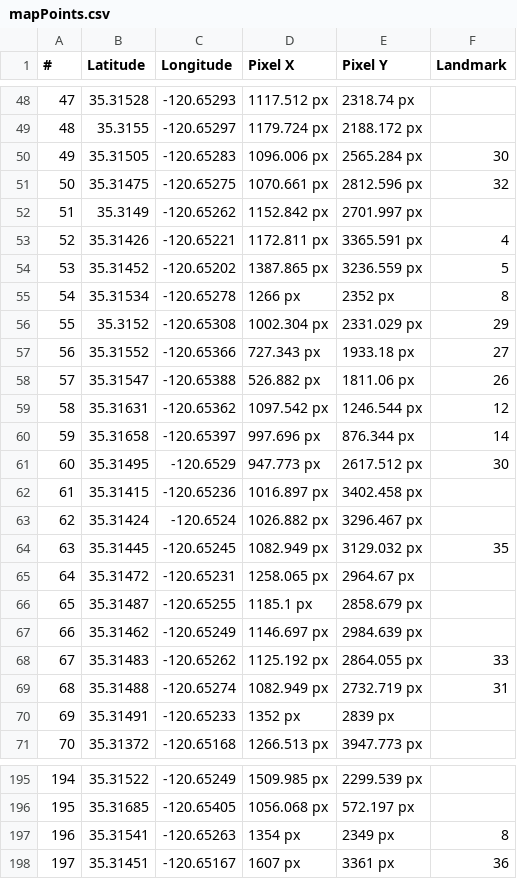
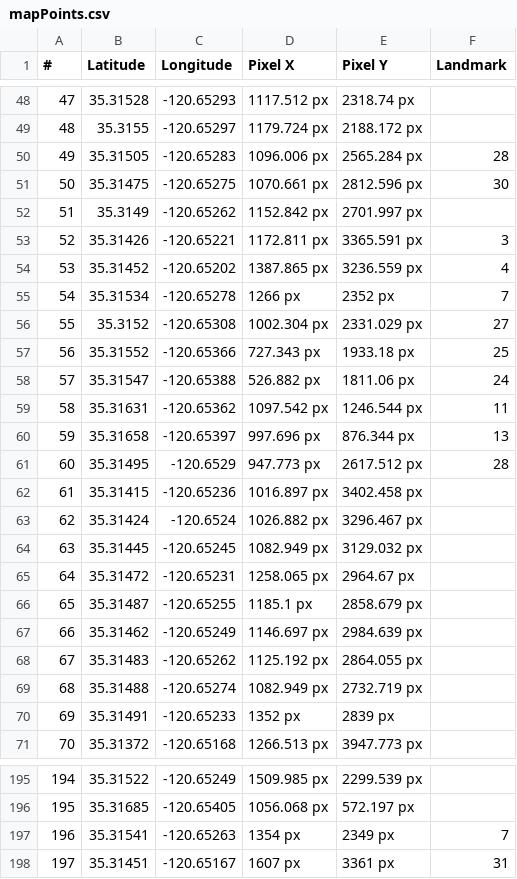
Before and after one commit to parker-boom/PolyCanyon, a CSV file: assets/data/mapPoints.csv, drawn as a sheet; only a part is shown, gaps mark what is left out; the diff covers the shown part only.

```diff
--- a/assets/data/mapPoints.csv
+++ b/assets/data/mapPoints.csv
@@ -49,17 +49,17 @@
 48,35.3155,-120.65297,1179.724 px,2188.172 px,
-49,35.31505,-120.65283,1096.006 px,2565.284 px,30
-50,35.31475,-120.65275,1070.661 px,2812.596 px,32
+49,35.31505,-120.65283,1096.006 px,2565.284 px,28
+50,35.31475,-120.65275,1070.661 px,2812.596 px,30
 51,35.3149,-120.65262,1152.842 px,2701.997 px,
-52,35.31426,-120.65221,1172.811 px,3365.591 px,4
-53,35.31452,-120.65202,1387.865 px,3236.559 px,5
-54,35.31534,-120.65278,1266 px,2352 px,8
-55,35.3152,-120.65308,1002.304 px,2331.029 px,29
-56,35.31552,-120.65366,727.343 px,1933.18 px,27
-57,35.31547,-120.65388,526.882 px,1811.06 px,26
-58,35.31631,-120.65362,1097.542 px,1246.544 px,12
-59,35.31658,-120.65397,997.696 px,876.344 px,14
-60,35.31495,-120.6529,947.773 px,2617.512 px,30
+52,35.31426,-120.65221,1172.811 px,3365.591 px,3
+53,35.31452,-120.65202,1387.865 px,3236.559 px,4
+54,35.31534,-120.65278,1266 px,2352 px,7
+55,35.3152,-120.65308,1002.304 px,2331.029 px,27
+56,35.31552,-120.65366,727.343 px,1933.18 px,25
+57,35.31547,-120.65388,526.882 px,1811.06 px,24
+58,35.31631,-120.65362,1097.542 px,1246.544 px,11
+59,35.31658,-120.65397,997.696 px,876.344 px,13
+60,35.31495,-120.6529,947.773 px,2617.512 px,28
 61,35.31415,-120.65236,1016.897 px,3402.458 px,
 62,35.31424,-120.6524,1026.882 px,3296.467 px,
-63,35.31445,-120.65245,1082.949 px,3129.032 px,35
+63,35.31445,-120.65245,1082.949 px,3129.032 px,
 64,35.31472,-120.65231,1258.065 px,2964.67 px,
@@ -67,4 +67,4 @@
 66,35.31462,-120.65249,1146.697 px,2984.639 px,
-67,35.31483,-120.65262,1125.192 px,2864.055 px,33
-68,35.31488,-120.65274,1082.949 px,2732.719 px,31
+67,35.31483,-120.65262,1125.192 px,2864.055 px,
+68,35.31488,-120.65274,1082.949 px,2732.719 px,
 69,35.31491,-120.65233,1352 px,2839 px,
@@ -196,3 +196,3 @@
 195,35.31685,-120.65405,1056.068 px,572.197 px,
-196,35.31541,-120.65263,1354 px,2349 px,8
-197,35.31451,-120.65167,1607 px,3361 px,36
+196,35.31541,-120.65263,1354 px,2349 px,7
+197,35.31451,-120.65167,1607 px,3361 px,31
```
Also changed, not shown: 29 edited cells elsewhere in this file, assets/data/structures.csv, 11 other files.
